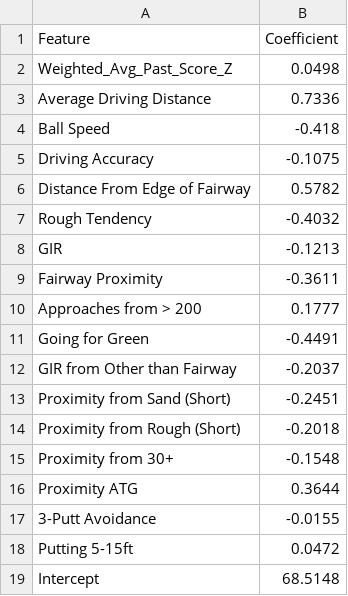
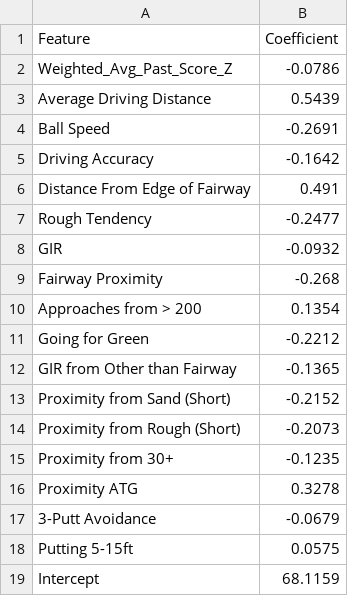
Before and after one commit to Bmdawley22/GolfModel, a CSV file: CJ_Cup/THE_CJ_CUP_Byron_Nelson_2024_weights.csv, drawn as a sheet.

```diff
--- a/CJ_Cup/THE_CJ_CUP_Byron_Nelson_2024_weights.csv
+++ b/CJ_Cup/THE_CJ_CUP_Byron_Nelson_2024_weights.csv
@@ -1,19 +1,19 @@
 Feature,Coefficient
-Weighted_Avg_Past_Score_Z,0.0498
-Average Driving Distance,0.7336
-Ball Speed,-0.418
-Driving Accuracy,-0.1075
-Distance From Edge of Fairway,0.5782
-Rough Tendency,-0.4032
-GIR,-0.1213
-Fairway Proximity,-0.3611
-Approaches from > 200,0.1777
-Going for Green,-0.4491
-GIR from Other than Fairway,-0.2037
-Proximity from Sand (Short),-0.2451
-Proximity from Rough (Short),-0.2018
-Proximity from 30+,-0.1548
-Proximity ATG,0.3644
-3-Putt Avoidance,-0.0155
-Putting 5-15ft,0.0472
-Intercept,68.5148
+Weighted_Avg_Past_Score_Z,-0.0786
+Average Driving Distance,0.5439
+Ball Speed,-0.2691
+Driving Accuracy,-0.1642
+Distance From Edge of Fairway,0.491
+Rough Tendency,-0.2477
+GIR,-0.0932
+Fairway Proximity,-0.268
+Approaches from > 200,0.1354
+Going for Green,-0.2212
+GIR from Other than Fairway,-0.1365
+Proximity from Sand (Short),-0.2152
+Proximity from Rough (Short),-0.2073
+Proximity from 30+,-0.1235
+Proximity ATG,0.3278
+3-Putt Avoidance,-0.0679
+Putting 5-15ft,0.0575
+Intercept,68.1159
```
Also changed, not shown: 2 other files.
